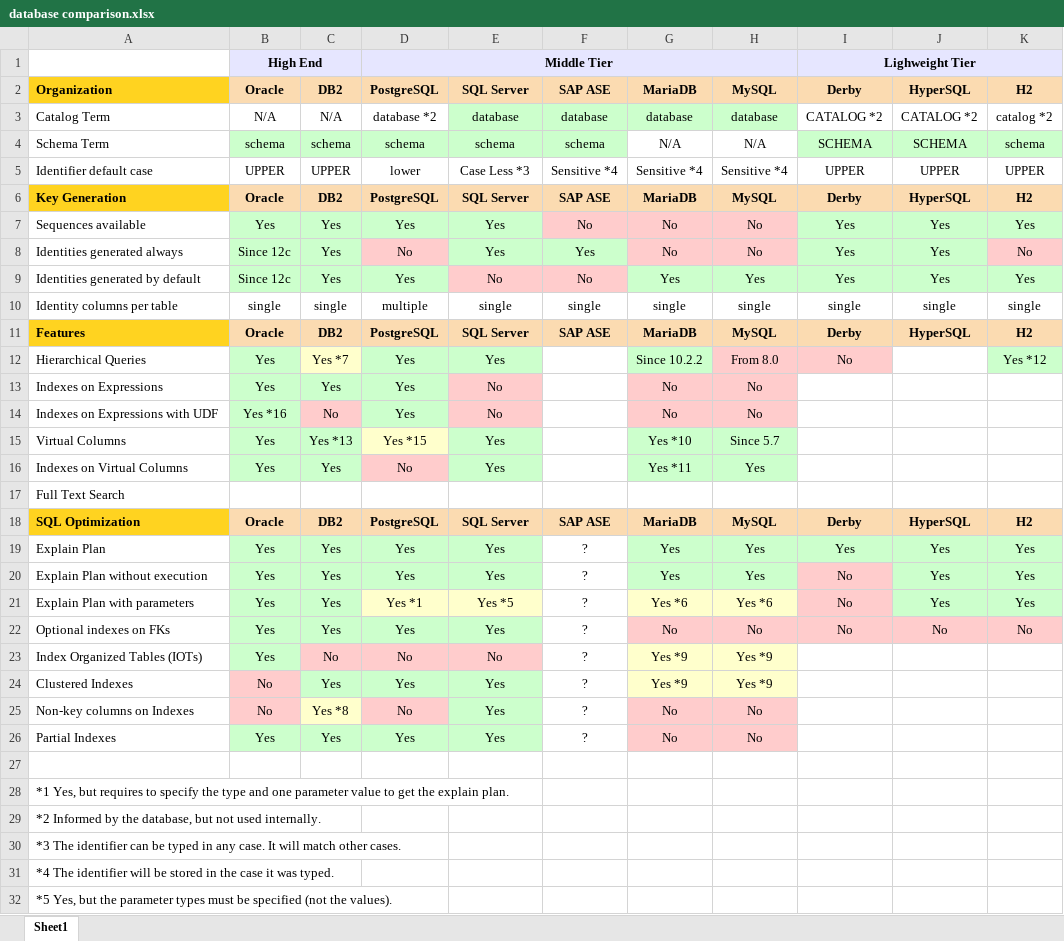
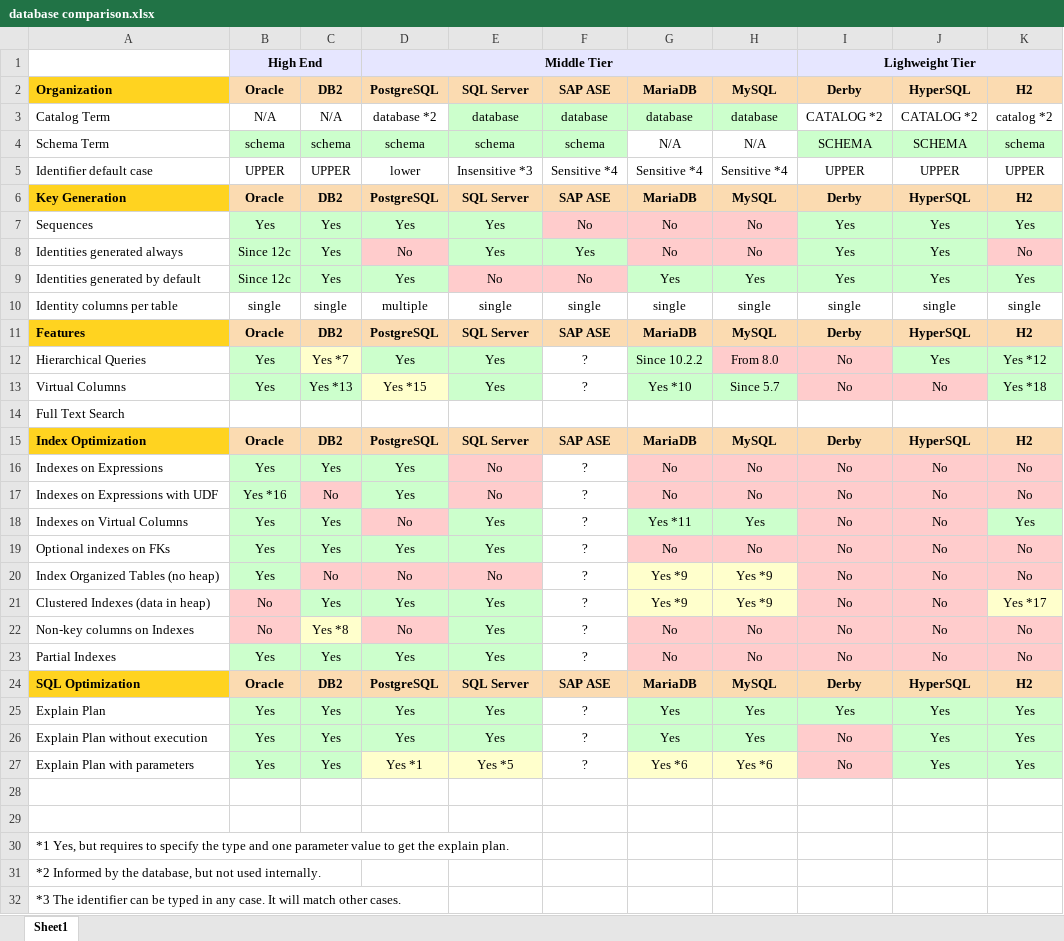
Before and after one commit to hotrodorm/hotrod, an Excel workbook: hotrod/docs/research/database comparison.xlsx, sheet Sheet1, drawn as a sheet; only a part is shown; the shorter side is filled out with more unchanged rows; values as stored, in another font and other column widths than the file's, no borders; removed rows and columns are numbered as before the commit, all else as after; the diff covers the shown part only; the diff names each change by its address in the sheet, - before the commit and + after, or states it on an @@ line.

Commit message:
HOT-27 - DB comparison updated.

```diff
--- a/hotrod/docs/research/database comparison.xlsx (sheet Sheet1)
+++ b/hotrod/docs/research/database comparison.xlsx (sheet Sheet1)
-E5: Case Less *3
+E5: Insensitive *3
-A7: Sequences available
+A7: Sequences
-F12: (empty)
+F12: ?
-J12: (empty)
+J12: Yes
-J12 fill: none
+J12 fill: #CCFFCC
-row 13: Indexes on Expressions | Yes | Yes | Yes | No |  | No | No
-row 14: Indexes on Expressions with UDF | Yes *16 | No | Yes | No |  | No | No
-F13: (empty)
+F13: ?
-I13: (empty)
+I13: No
-I13:J13 fill: none
+I13:J13 fill: #FFCCCC
-J13: (empty)
+J13: No
-K13: (empty)
+K13: Yes *18
-K13 fill: none
+K13 fill: #CCFFCC
-row 16: Indexes on Virtual Columns | Yes | Yes | No | Yes |  | Yes *11 | Yes
+row 15: Index Optimization | Oracle | DB2 | PostgreSQL | SQL Server | SAP ASE | MariaDB | MySQL | Derby | HyperSQL | H2
+row 16: Indexes on Expressions | Yes | Yes | Yes | No | ? | No | No | No | No | No
+row 17: Indexes on Expressions with UDF | Yes *16 | No | Yes | No | ? | No | No | No | No | No
+row 18: Indexes on Virtual Columns | Yes | Yes | No | Yes | ? | Yes *11 | Yes | No | No | Yes
+row 19: Optional indexes on FKs | Yes | Yes | Yes | Yes | ? | No | No | No | No | No
+row 20: Index Organized Tables (no heap) | Yes | No | No | No | ? | Yes *9 | Yes *9 | No | No | No
+row 21: Clustered Indexes (data in heap) | No | Yes | Yes | Yes | ? | Yes *9 | Yes *9 | No | No | Yes *17
+row 22: Non-key columns on Indexes | No | Yes *8 | No | Yes | ? | No | No | No | No | No
+row 23: Partial Indexes | Yes | Yes | Yes | Yes | ? | No | No | No | No | No
-row 28: Optional indexes on FKs | Yes | Yes | Yes | Yes | ? | No | No | No | No | No
+row 28: (empty)
-B28:E28 fill: #CCFFCC
+B28:E28 fill: none
-G28:K28 fill: #FFCCCC
+G28:K28 fill: none
-row 23: Index Organized Tables (IOTs) | Yes | No | No | No | ? | Yes *9 | Yes *9
-row 24: Clustered Indexes | No | Yes | Yes | Yes | ? | Yes *9 | Yes *9
-row 25: Non-key columns on Indexes | No | Yes *8 | No | Yes | ? | No | No
-row 26: Partial Indexes | Yes | Yes | Yes | Yes | ? | No | No
```
Also changed, not shown: 2 added rows and 1 edited cell elsewhere in this sheet, 1 other file.
